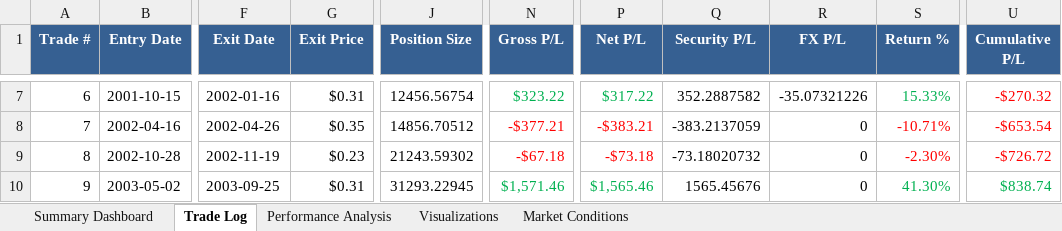
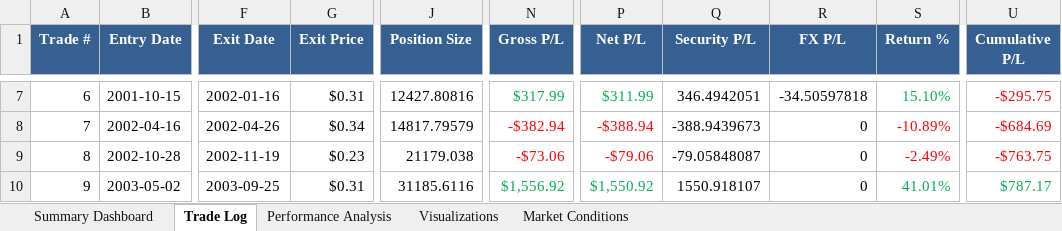
Before and after one commit to rzeminski16-cell/BackTestingFramework, an Excel workbook: logs/AlphaTrendStrategy_test_1/reports/AlphaTrendStrategy_test_1_AAPL_report.xlsx, sheet Trade Log, drawn as a sheet; only a part is shown, gaps mark what is left out; values as stored, in another font and other column widths than the file's, no borders; the diff covers the shown part only; the diff names each change by its address in the sheet, - before the commit and + after, or states it on an @@ line.

```diff
--- a/logs/AlphaTrendStrategy_test_1/reports/AlphaTrendStrategy_test_1_AAPL_report.xlsx (sheet Trade Log)
+++ b/logs/AlphaTrendStrategy_test_1/reports/AlphaTrendStrategy_test_1_AAPL_report.xlsx (sheet Trade Log)
-J7 (Position Size): 12456.56754
+J7 (Position Size): 12427.80816
-N7 (Gross P/L): $323.22
+N7 (Gross P/L): $317.99
-P7 (Net P/L): $317.22
+P7 (Net P/L): $311.99
-Q7 (Security P/L): 352.2887582
+Q7 (Security P/L): 346.4942051
-R7 (FX P/L): -35.07321226
+R7 (FX P/L): -34.50597818
-S7 (Return %): 15.33%
+S7 (Return %): 15.10%
-U7 (Cumulative P/L): -$270.32
+U7 (Cumulative P/L): -$295.75
-G8 (Exit Price): $0.35
+G8 (Exit Price): $0.34
-J8 (Position Size): 14856.70512
+J8 (Position Size): 14817.79579
-N8 (Gross P/L): -$377.21
+N8 (Gross P/L): -$382.94
-P8 (Net P/L): -$383.21
+P8 (Net P/L): -$388.94
-Q8 (Security P/L): -383.2137059
+Q8 (Security P/L): -388.9439673
-S8 (Return %): -10.71%
+S8 (Return %): -10.89%
-U8 (Cumulative P/L): -$653.54
+U8 (Cumulative P/L): -$684.69
-J9 (Position Size): 21243.59302
+J9 (Position Size): 21179.038
-N9 (Gross P/L): -$67.18
+N9 (Gross P/L): -$73.06
-P9 (Net P/L): -$73.18
+P9 (Net P/L): -$79.06
-Q9 (Security P/L): -73.18020732
+Q9 (Security P/L): -79.05848087
-S9 (Return %): -2.30%
+S9 (Return %): -2.49%
-U9 (Cumulative P/L): -$726.72
+U9 (Cumulative P/L): -$763.75
-J10 (Position Size): 31293.22945
+J10 (Position Size): 31185.6116
-N10 (Gross P/L): $1,571.46
+N10 (Gross P/L): $1,556.92
-P10 (Net P/L): $1,565.46
+P10 (Net P/L): $1,550.92
-Q10 (Security P/L): 1565.45676
+Q10 (Security P/L): 1550.918107
-S10 (Return %): 41.30%
+S10 (Return %): 41.01%
-U10 (Cumulative P/L): $838.74
+U10 (Cumulative P/L): $787.17
```
Also changed, not shown: 603 edited cells and cell formats elsewhere in this sheet, sheet Visualizations, sheet Performance Analysis, sheet Summary Dashboard, 1 other file.
